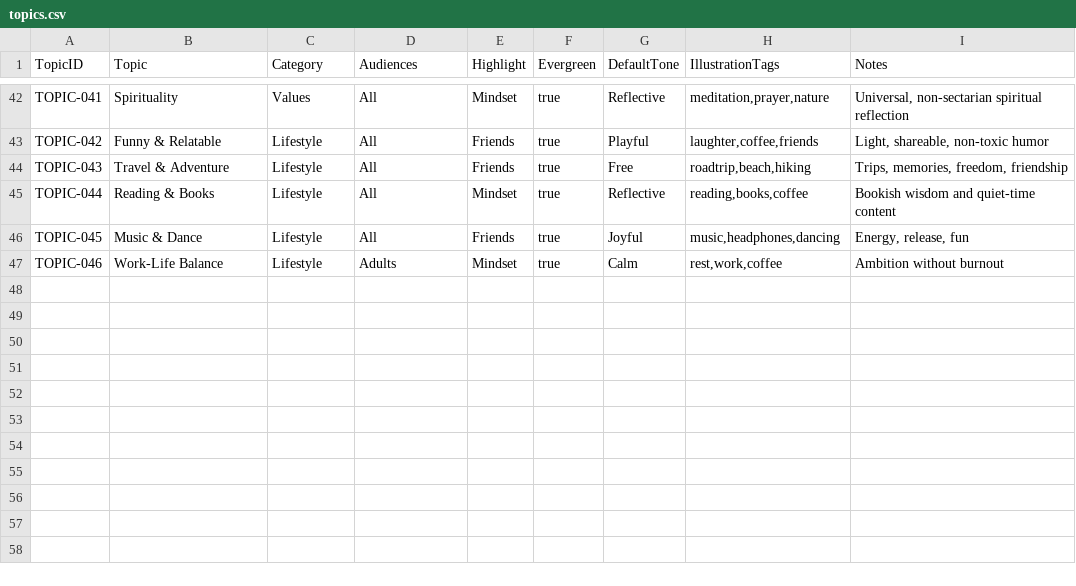
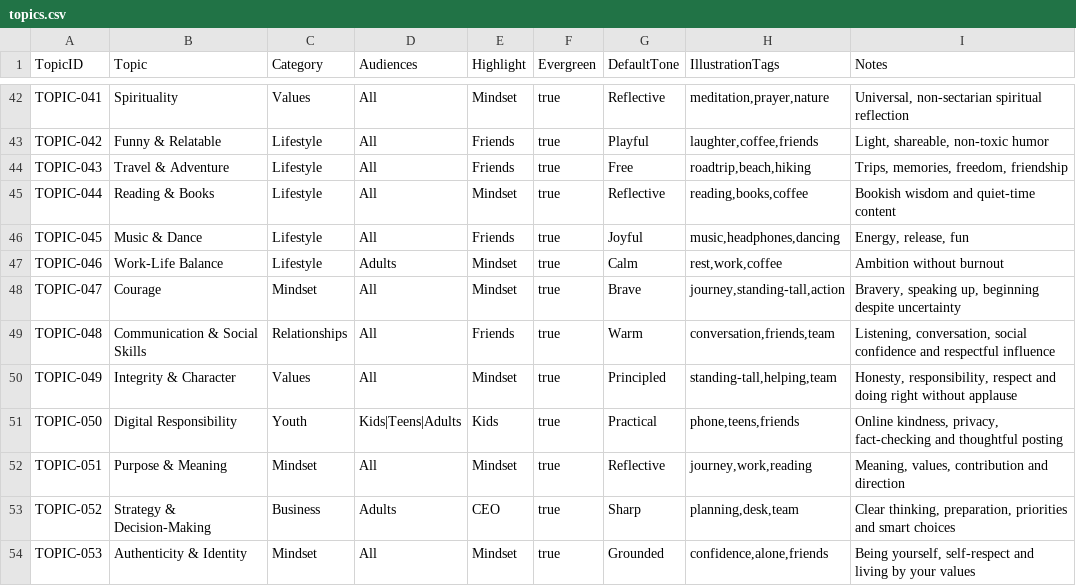
Before and after one commit to tkanchi/talksnwalks-agent, a CSV file: data/topics.csv, drawn as a sheet; only a part is shown, gaps mark what is left out.

Commit message:
Expand canonical topics for mapped legacy content

```diff
--- a/data/topics.csv
+++ b/data/topics.csv
@@ -47 +47,8 @@ TOPIC-045,Music & Dance,Lifestyle,All,Friends,true,Joyful,"music,headphones,danc
 TOPIC-046,Work-Life Balance,Lifestyle,Adults,Mindset,true,Calm,"rest,work,coffee","Ambition without burnout"
+TOPIC-047,Courage,Mindset,All,Mindset,true,Brave,"journey,standing-tall,action","Bravery, speaking up, beginning despite uncertainty"
+TOPIC-048,Communication & Social Skills,Relationships,All,Friends,true,Warm,"conversation,friends,team","Listening, conversation, social confidence and respectful influence"
+TOPIC-049,Integrity & Character,Values,All,Mindset,true,Principled,"standing-tall,helping,team","Honesty, responsibility, respect and doing right without applause"
+TOPIC-050,Digital Responsibility,Youth,Kids|Teens|Adults,Kids,true,Practical,"phone,teens,friends","Online kindness, privacy, fact-checking and thoughtful posting"
+TOPIC-051,Purpose & Meaning,Mindset,All,Mindset,true,Reflective,"journey,work,reading","Meaning, values, contribution and direction"
+TOPIC-052,Strategy & Decision-Making,Business,Adults,CEO,true,Sharp,"planning,desk,team","Clear thinking, preparation, priorities and smart choices"
+TOPIC-053,Authenticity & Identity,Mindset,All,Mindset,true,Grounded,"confidence,alone,friends","Being yourself, self-respect and living by your values"
```
